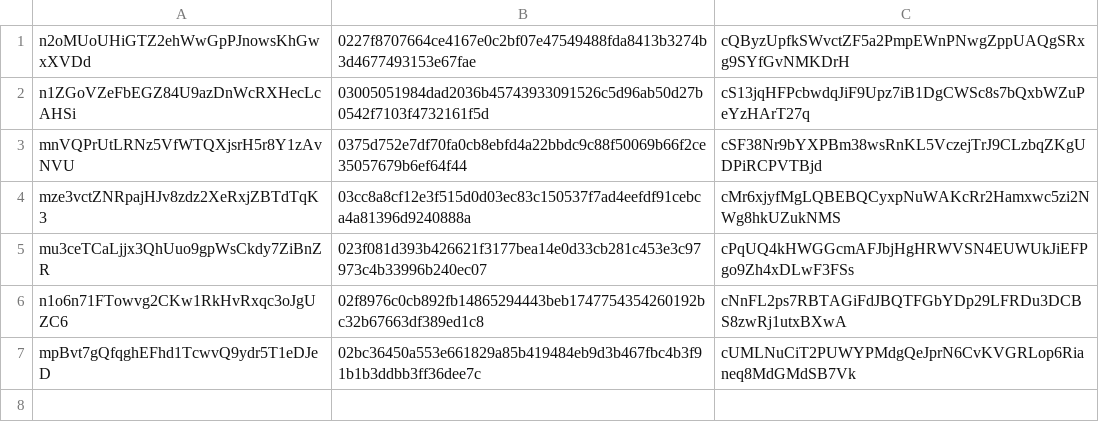
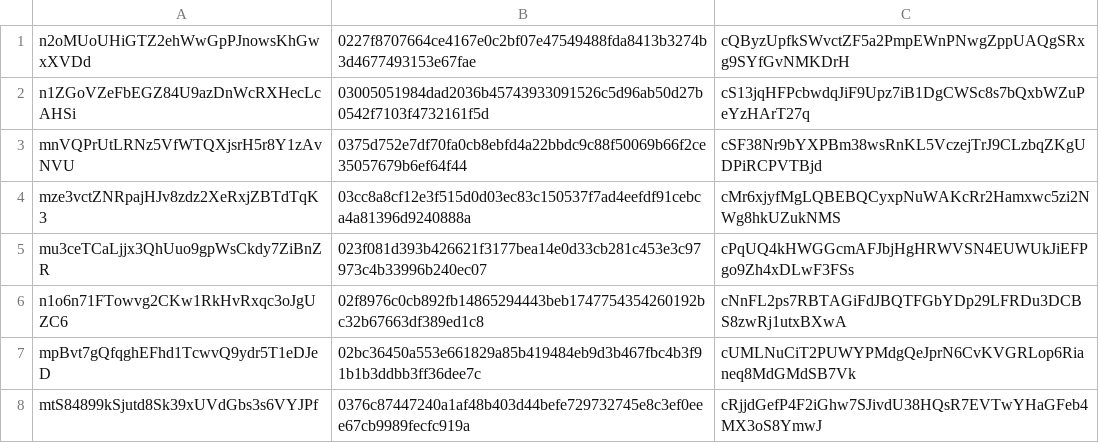
Before and after one commit to m2pathan/bitcoin_ruby_wallet, a CSV file: keys.csv, drawn as a sheet; the diff names each change by its address in the sheet, - before the commit and + after, or states it on an @@ line.

```diff
--- a/keys.csv
+++ b/keys.csv
+row 8: mtS84899kSjutd8Sk39xUVdGbs3s6VYJPf | 0376c87447240a1af48b403d44befe729732745e8c3ef0eee67cb9989fecfc919a | cRjjdGefP4F2iGhw7SJivdU38HQsR7EVTwYHaGFeb4MX3oS8YmwJ
```
Also changed, not shown: 1 other file.
